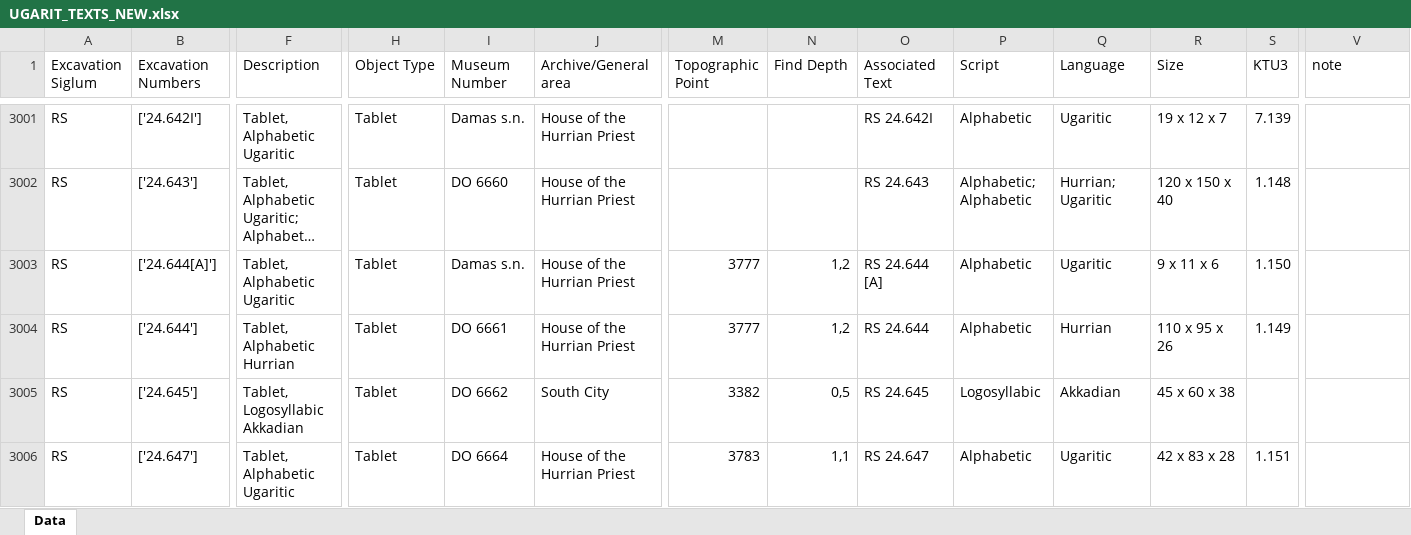
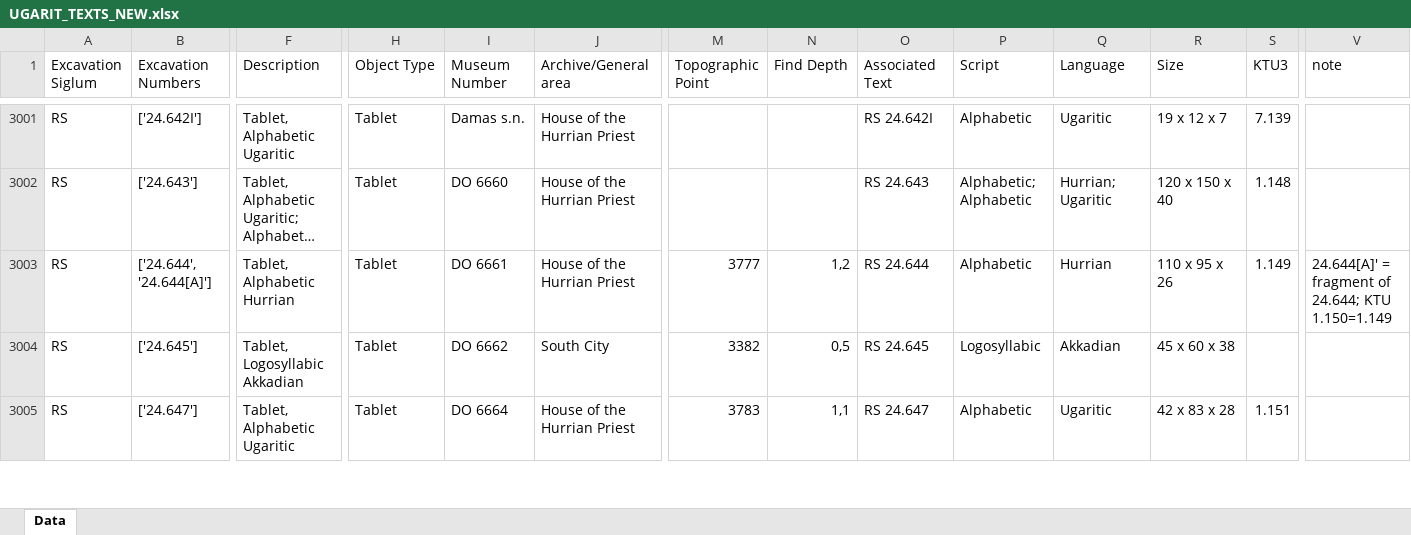
Before and after one commit to valekfrantisek/DigitalReligion-Ugarit, an Excel workbook: UgaritTextsDatabase/EXCEL/UGARIT_TEXTS_NEW.xlsx, sheet Data, drawn as a sheet; only a part is shown, gaps mark what is left out; long unchanged cells end in …; values as stored, in another font and other column widths than the file's, no cell formats; removed rows and columns are numbered as before the commit, all else as after; rows hold the shown columns only; the diff names each change by its address in the sheet, - before the commit and + after, or states it on an @@ line.

```diff
--- a/UgaritTextsDatabase/EXCEL/UGARIT_TEXTS_NEW.xlsx (sheet Data)
+++ b/UgaritTextsDatabase/EXCEL/UGARIT_TEXTS_NEW.xlsx (sheet Data)
-row 3003: RS | ['24.644[A]'] | Tablet, Alphabetic Ugaritic | Tablet | Damas s.n. | House of the Hurrian Priest | 3777 | 1,2 | RS 24.644 [A] | Alphabetic | Ugaritic | 9 x 11 x 6 | 1.150
-B3003 (Excavation Numbers): ['24.644']
+B3003 (Excavation Numbers): ['24.644', '24.644[A]']
-V3003 (note): (empty)
+V3003 (note): 24.644[A]' = fragment of 24.644; KTU 1.150=1.149
```
Also changed, not shown: cell formats, UgaritTextsDatabase/EXCEL/ENTRIES_IN_SAU_ASSOCIATED_WITH_MULTIPLE_UTDB_ENTRIES.xlsx, UgaritTextsDatabase/EXCEL/ENTRIES_IN_UTDB_ASSOCIATED_WITH_MULTIPLE_SAU_ENTRIES.xlsx, 9 other files.
